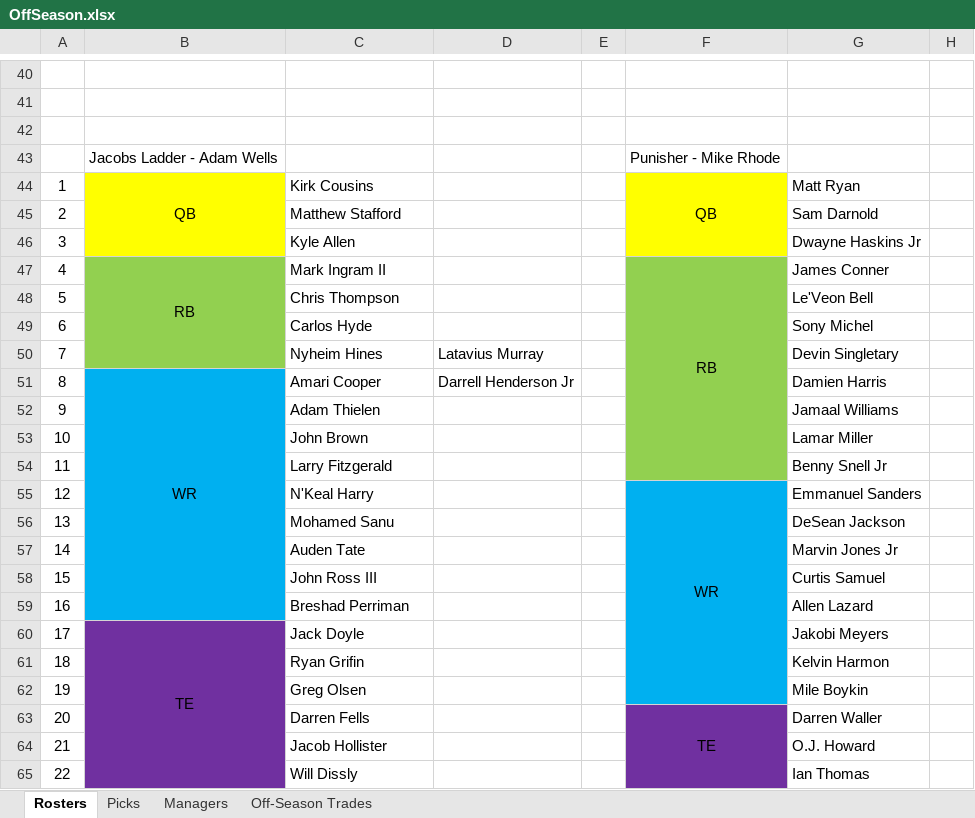
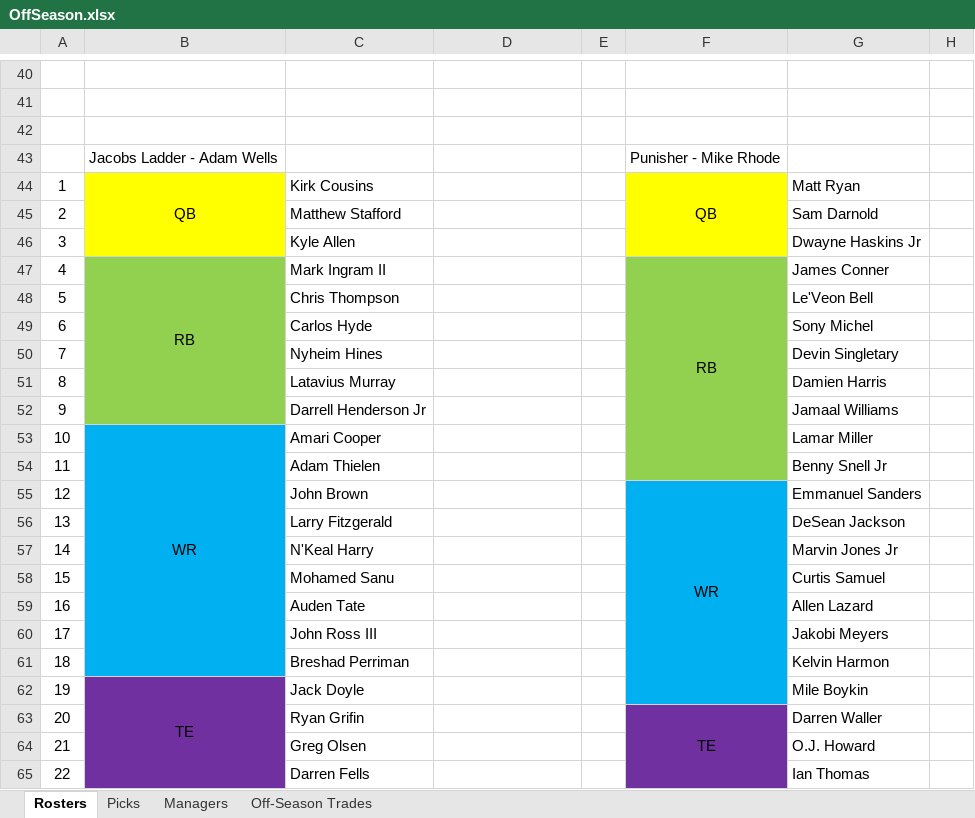
Before and after one commit to johnolson8734/Dynasty, an Excel workbook: OffSeason.xlsx, sheet Rosters, drawn as a sheet; only a part is shown, gaps mark what is left out; values as stored, in another font and other column widths than the file's, no borders; removed rows and columns are numbered as before the commit, all else as after; the diff covers the shown part only; the diff names each change by its address in the sheet, - before the commit and + after, or states it on an @@ line.

Commit message:
Edited Adams team
players were beside team. cleaned up and made it look nice and purty

```diff
--- a/OffSeason.xlsx (sheet Rosters)
+++ b/OffSeason.xlsx (sheet Rosters)
-B47:B50 merged
+B47:B52 merged
-D50: Latavius Murray
+D50: (empty)
-B51: WR
+B51: (empty)
-B51:B52 fill: #00B0F0
+B51:B52 fill: #92D050
-B51:B59 merged
-C51: Amari Cooper
+C51: Latavius Murray
-D51: Darrell Henderson Jr
+D51: (empty)
-C52: Adam Thielen
+C52: Darrell Henderson Jr
-B53: (empty)
+B53: WR
+B53:B61 merged
-C53: John Brown
+C53: Amari Cooper
-C54: Larry Fitzgerald
+C54: Adam Thielen
-C55: N'Keal Harry
+C55: John Brown
-C56: Mohamed Sanu
+C56: Larry Fitzgerald
-C57: Auden Tate
+C57: N'Keal Harry
-C58: John Ross III
+C58: Mohamed Sanu
-C59: Breshad Perriman
+C59: Auden Tate
-B60: TE
+B60: (empty)
-B60:B61 fill: #7030A0
+B60:B61 fill: #00B0F0
-B60:B65 merged
-C60: Jack Doyle
+C60: John Ross III
-C61: Ryan Grifin
+C61: Breshad Perriman
-B62: (empty)
+B62: TE
+B62:B67 merged
-C62: Greg Olsen
+C62: Jack Doyle
-C63: Darren Fells
+C63: Ryan Grifin
-C64: Jacob Hollister
+C64: Greg Olsen
-C65: Will Dissly
+C65: Darren Fells
```
Also changed, not shown: 2 added rows, 21 edited cells, cell formats and merged cells elsewhere in this sheet, sheet Picks.
